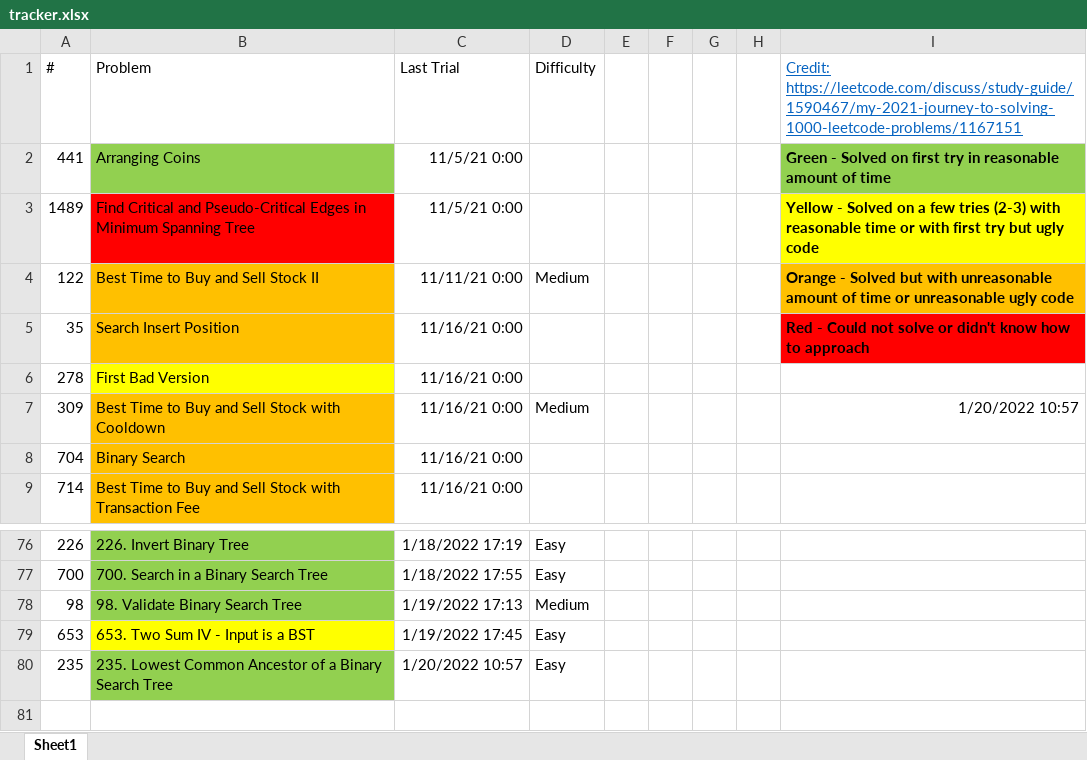
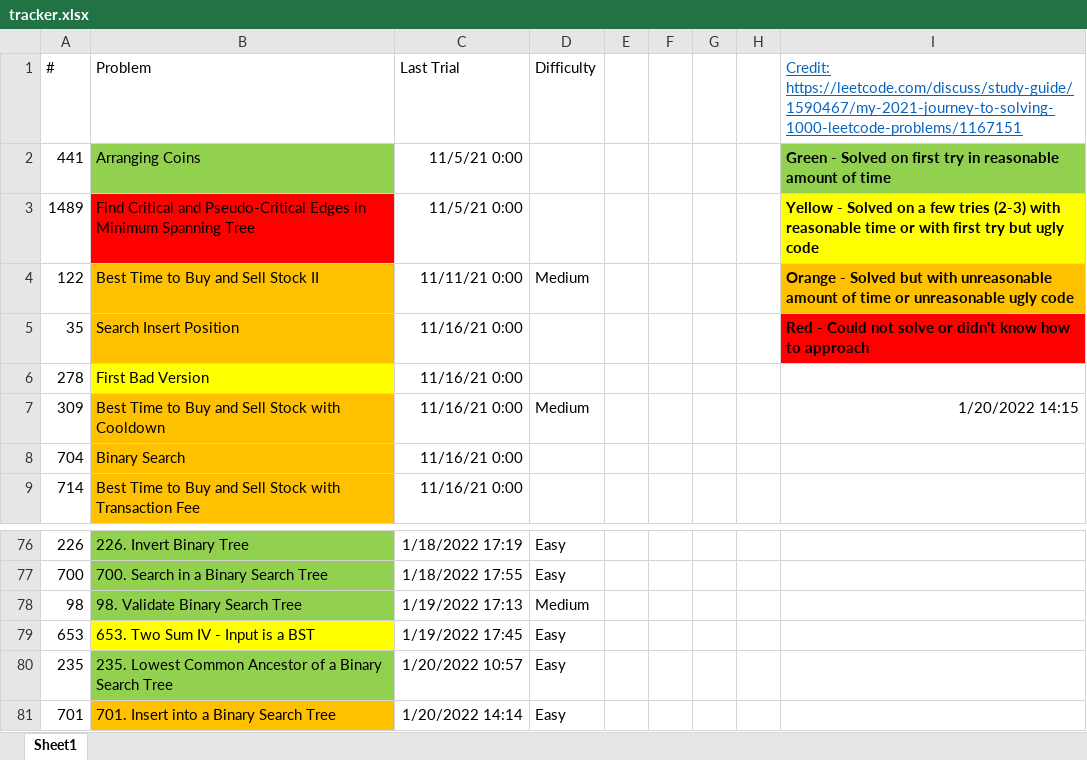
Before and after one commit to tinutmap/leetcode.com, an Excel workbook: tracker.xlsx, sheet Sheet1, drawn as a sheet; only a part is shown, gaps mark what is left out; values as stored, in another font and other column widths than the file's, no borders; conditional formats not drawn; the diff names each change by its address in the sheet, - before the commit and + after, or states it on an @@ line.

```diff
--- a/tracker.xlsx (sheet Sheet1)
+++ b/tracker.xlsx (sheet Sheet1)
-I7: 1/20/2022 10:57
+I7: 1/20/2022 14:15
+row 81: 701 | 701. Insert into a Binary Search Tree | 1/20/2022 14:14 | Easy
```
Also changed, not shown: 3 other files.
